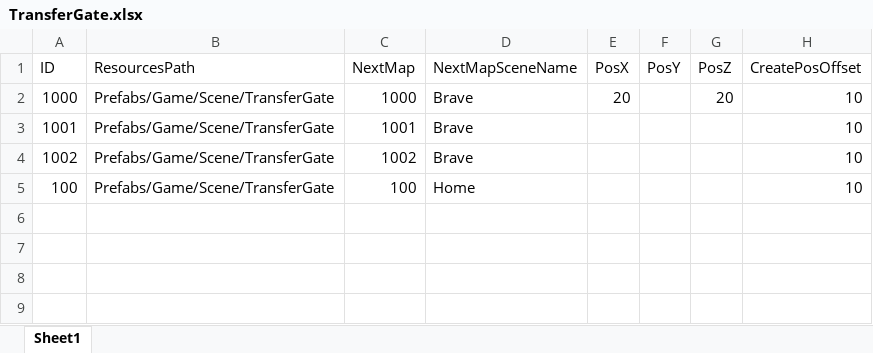
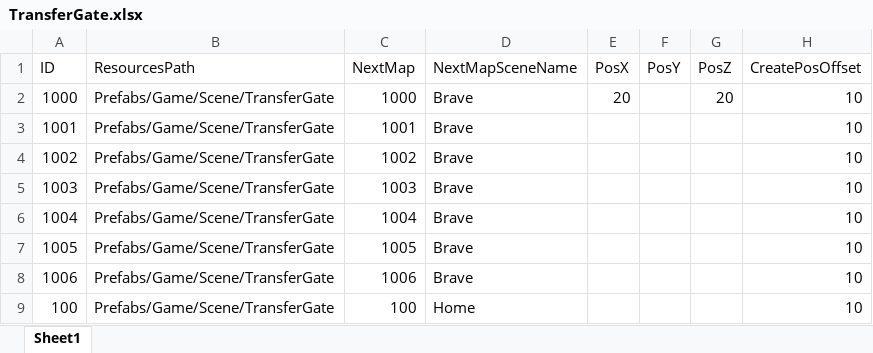
Before and after one commit to jobcrowngame/CraftStory, an Excel workbook: Config/Excel/TransferGate.xlsx, sheet Sheet1, drawn as a sheet; values as stored, in another font and other column widths than the file's, no borders; table styles not drawn; the diff names each change by its address in the sheet, - before the commit and + after, or states it on an @@ line.

```diff
--- a/Config/Excel/TransferGate.xlsx (sheet Sheet1)
+++ b/Config/Excel/TransferGate.xlsx (sheet Sheet1)
+row 5: 1003 | Prefabs/Game/Scene/TransferGate | 1003 | Brave |  |  |  | 10
+row 6: 1004 | Prefabs/Game/Scene/TransferGate | 1004 | Brave |  |  |  | 10
+row 7: 1005 | Prefabs/Game/Scene/TransferGate | 1005 | Brave |  |  |  | 10
+row 8: 1006 | Prefabs/Game/Scene/TransferGate | 1006 | Brave |  |  |  | 10
```
Also changed, not shown: 1 other file.
